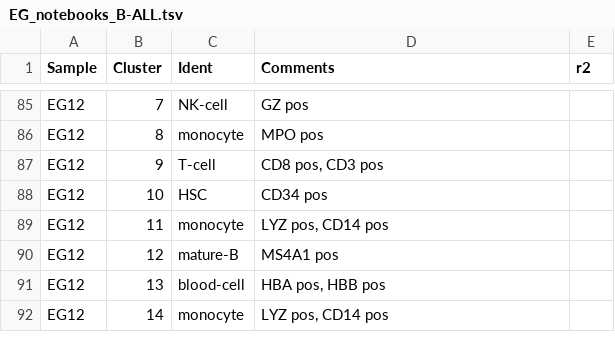
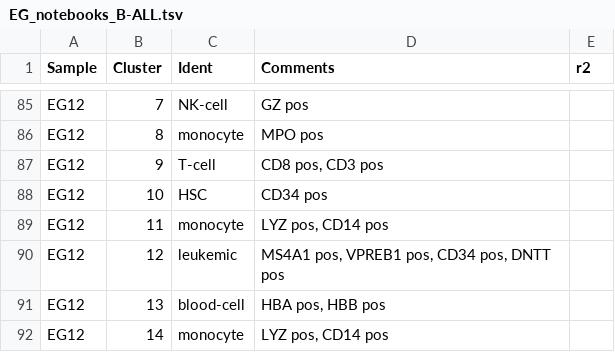
Before and after one commit to citrinehibiscus94/EG_notebooks, a TSV file: EG_notebooks_B-ALL.tsv, drawn as a sheet; only a part is shown, gaps mark what is left out.

Commit message:
Update EG_notebooks_B-ALL.tsv

```diff
--- a/EG_notebooks_B-ALL.tsv
+++ b/EG_notebooks_B-ALL.tsv
@@ -89,3 +89,3 @@ EG12	10	HSC	CD34 pos
 EG12	11	monocyte	LYZ pos, CD14 pos	
-EG12	12	mature-B	MS4A1 pos	
+EG12	12	leukemic	MS4A1 pos, VPREB1 pos, CD34 pos, DNTT pos	
 EG12	13	blood-cell	HBA pos, HBB pos	
```
